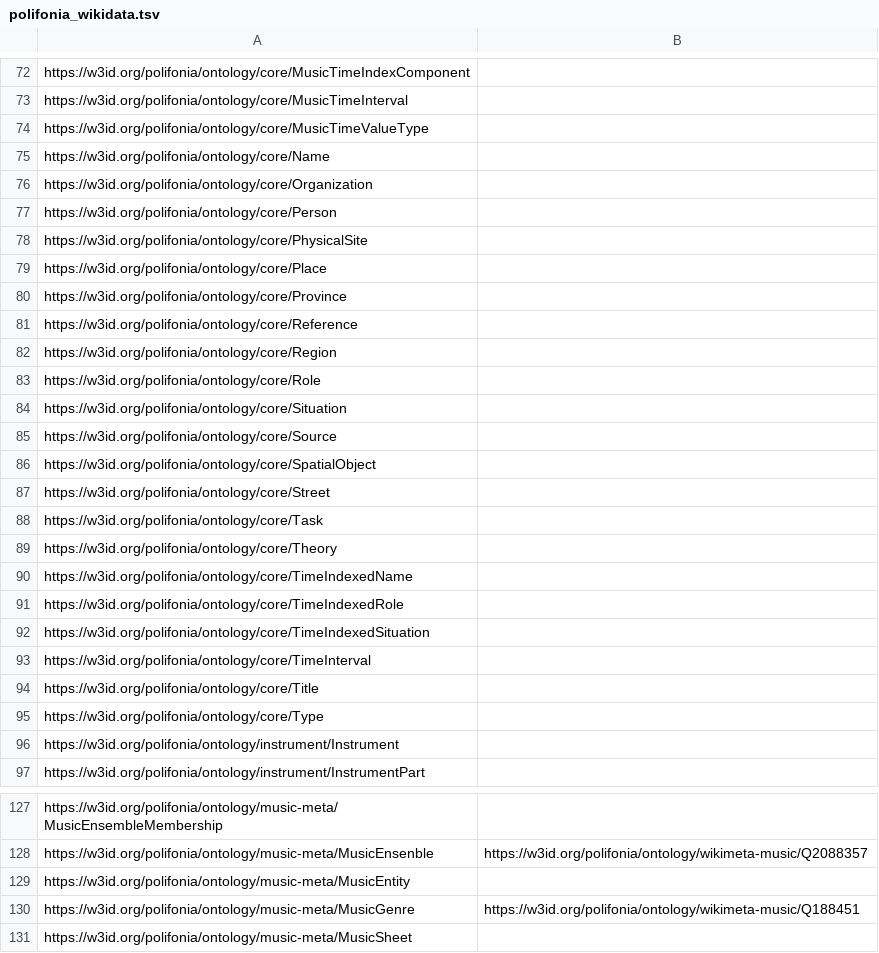
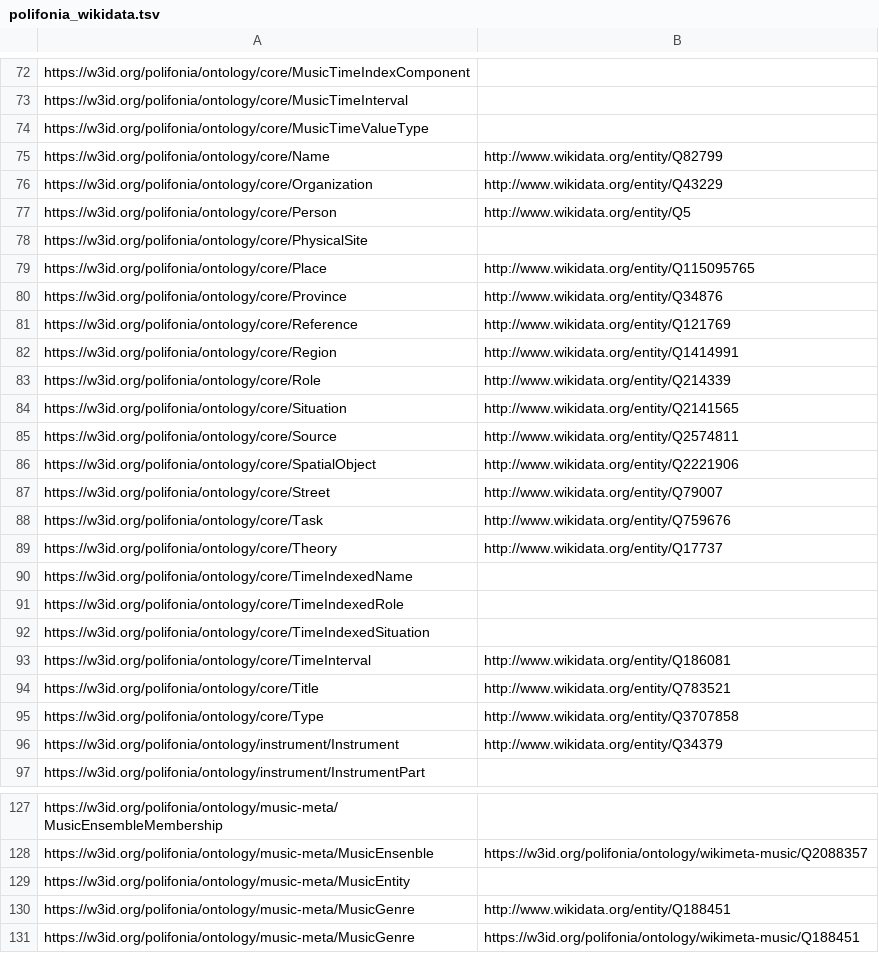
Before and after one commit to Danysan1/unibo-ke-matching-ontologies, a TSV file: wikidata/polifonia_wikidata.tsv, drawn as a sheet; only a part is shown, gaps mark what is left out; the shorter side is filled out with more unchanged rows; the diff covers the shown part only.

Commit message:
fix polifonia_wikidata.csv

```diff
--- a/wikidata/polifonia_wikidata.tsv
+++ b/wikidata/polifonia_wikidata.tsv
@@ -74,17 +74,17 @@ https://w3id.org/polifonia/ontology/core/MusicTimeInterval
 https://w3id.org/polifonia/ontology/core/MusicTimeValueType	
-https://w3id.org/polifonia/ontology/core/Name	
-https://w3id.org/polifonia/ontology/core/Organization	
-https://w3id.org/polifonia/ontology/core/Person	
+https://w3id.org/polifonia/ontology/core/Name	http://www.wikidata.org/entity/Q82799
+https://w3id.org/polifonia/ontology/core/Organization	http://www.wikidata.org/entity/Q43229
+https://w3id.org/polifonia/ontology/core/Person	http://www.wikidata.org/entity/Q5
 https://w3id.org/polifonia/ontology/core/PhysicalSite	
-https://w3id.org/polifonia/ontology/core/Place	
-https://w3id.org/polifonia/ontology/core/Province	
-https://w3id.org/polifonia/ontology/core/Reference	
-https://w3id.org/polifonia/ontology/core/Region	
-https://w3id.org/polifonia/ontology/core/Role	
-https://w3id.org/polifonia/ontology/core/Situation	
-https://w3id.org/polifonia/ontology/core/Source	
-https://w3id.org/polifonia/ontology/core/SpatialObject	
-https://w3id.org/polifonia/ontology/core/Street	
-https://w3id.org/polifonia/ontology/core/Task	
-https://w3id.org/polifonia/ontology/core/Theory	
+https://w3id.org/polifonia/ontology/core/Place	http://www.wikidata.org/entity/Q115095765
+https://w3id.org/polifonia/ontology/core/Province	http://www.wikidata.org/entity/Q34876
+https://w3id.org/polifonia/ontology/core/Reference	http://www.wikidata.org/entity/Q121769
+https://w3id.org/polifonia/ontology/core/Region	http://www.wikidata.org/entity/Q1414991
+https://w3id.org/polifonia/ontology/core/Role	http://www.wikidata.org/entity/Q214339
+https://w3id.org/polifonia/ontology/core/Situation	http://www.wikidata.org/entity/Q2141565
+https://w3id.org/polifonia/ontology/core/Source	http://www.wikidata.org/entity/Q2574811
+https://w3id.org/polifonia/ontology/core/SpatialObject	http://www.wikidata.org/entity/Q2221906
+https://w3id.org/polifonia/ontology/core/Street	http://www.wikidata.org/entity/Q79007
+https://w3id.org/polifonia/ontology/core/Task	http://www.wikidata.org/entity/Q759676
+https://w3id.org/polifonia/ontology/core/Theory	http://www.wikidata.org/entity/Q17737
 https://w3id.org/polifonia/ontology/core/TimeIndexedName	
@@ -92,6 +92,6 @@ https://w3id.org/polifonia/ontology/core/TimeIndexedRole
 https://w3id.org/polifonia/ontology/core/TimeIndexedSituation	
-https://w3id.org/polifonia/ontology/core/TimeInterval	
-https://w3id.org/polifonia/ontology/core/Title	
-https://w3id.org/polifonia/ontology/core/Type	
-https://w3id.org/polifonia/ontology/instrument/Instrument	
+https://w3id.org/polifonia/ontology/core/TimeInterval	http://www.wikidata.org/entity/Q186081
+https://w3id.org/polifonia/ontology/core/Title	http://www.wikidata.org/entity/Q783521
+https://w3id.org/polifonia/ontology/core/Type	http://www.wikidata.org/entity/Q3707858
+https://w3id.org/polifonia/ontology/instrument/Instrument	http://www.wikidata.org/entity/Q34379
 https://w3id.org/polifonia/ontology/instrument/InstrumentPart	
@@ -129,2 +129,3 @@ https://w3id.org/polifonia/ontology/music-meta/MusicEnsenble	https://w3id.org/po
 https://w3id.org/polifonia/ontology/music-meta/MusicEntity	
+https://w3id.org/polifonia/ontology/music-meta/MusicGenre	http://www.wikidata.org/entity/Q188451
 https://w3id.org/polifonia/ontology/music-meta/MusicGenre	https://w3id.org/polifonia/ontology/wikimeta-music/Q188451
```
Also changed, not shown: 15 edited cells elsewhere in this file, known_mappings.tsv, 2 other files.
